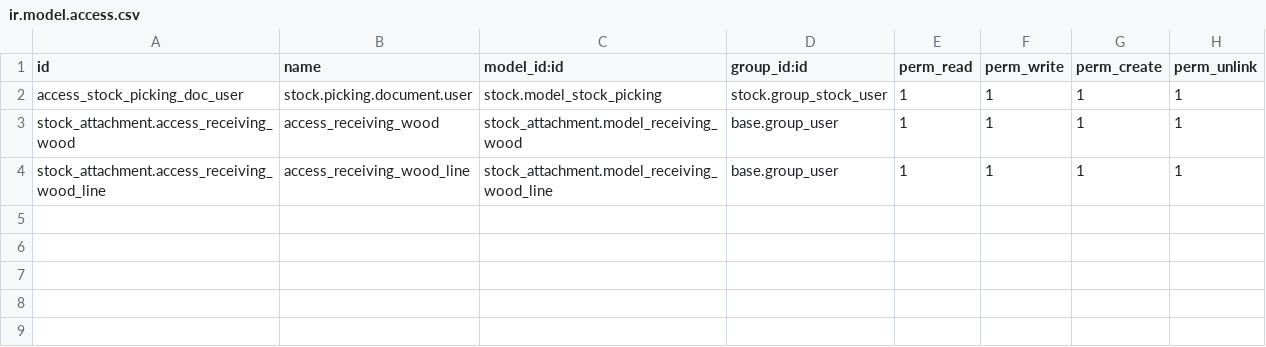
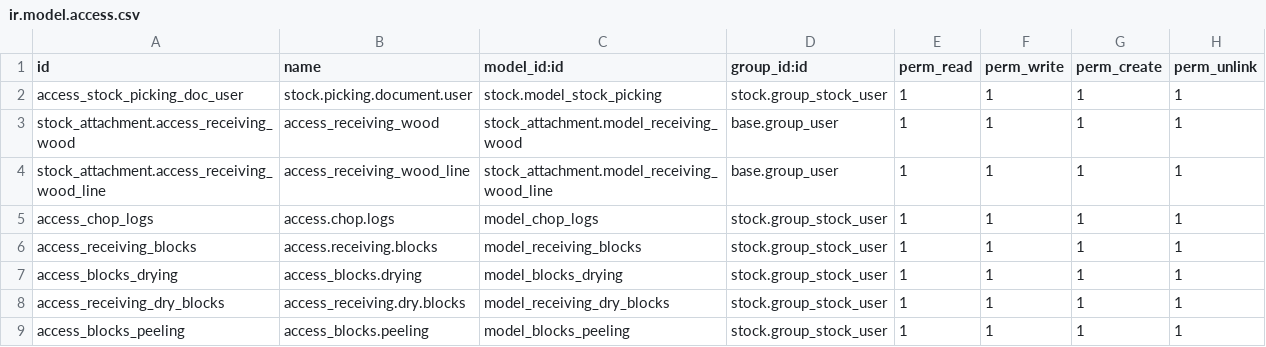
Before and after one commit to Daricyos/Odoo_custom_module, a CSV file: stock_attachment/security/ir.model.access.csv, drawn as a sheet; the diff names each change by its address in the sheet, - before the commit and + after, or states it on an @@ line.

Commit message:
add stock operations menu in stock attachment module

```diff
--- a/stock_attachment/security/ir.model.access.csv
+++ b/stock_attachment/security/ir.model.access.csv
+row 5: access_chop_logs | access.chop.logs | model_chop_logs | stock.group_stock_user | 1 | 1 | 1 | 1
+row 6: access_receiving_blocks | access.receiving.blocks | model_receiving_blocks | stock.group_stock_user | 1 | 1 | 1 | 1
+row 7: access_blocks_drying | access_blocks.drying | model_blocks_drying | stock.group_stock_user | 1 | 1 | 1 | 1
+row 8: access_receiving_dry_blocks | access_receiving.dry.blocks | model_receiving_dry_blocks | stock.group_stock_user | 1 | 1 | 1 | 1
+row 9: access_blocks_peeling | access_blocks.peeling | model_blocks_peeling | stock.group_stock_user | 1 | 1 | 1 | 1
```
Also changed, not shown: 6 other files.
